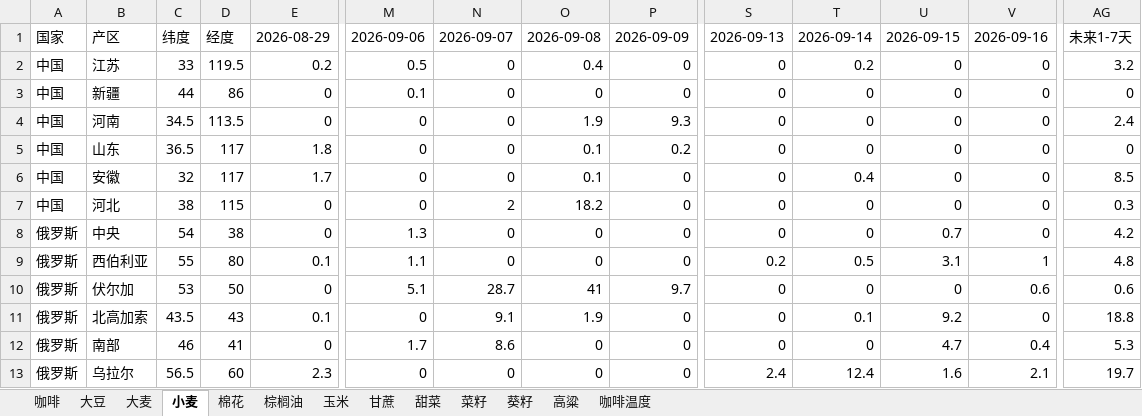
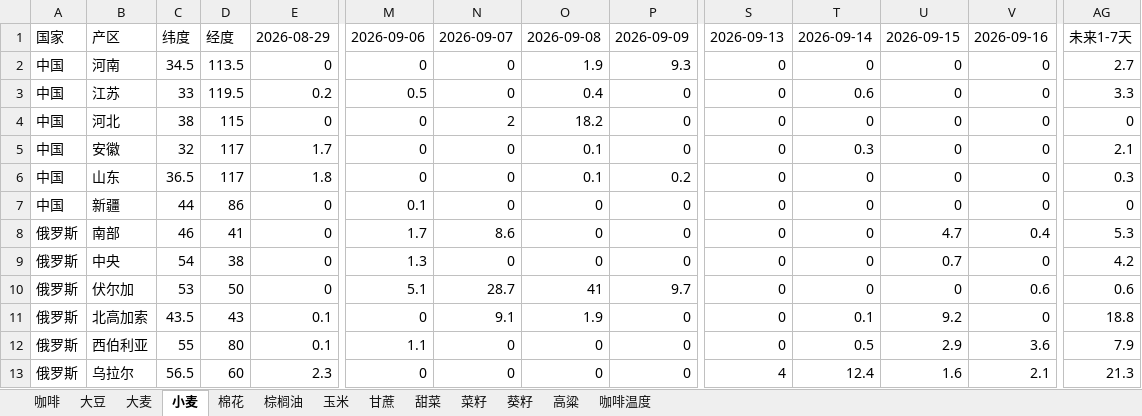
Before and after one commit to 2368846312-oss/ag-weather, an Excel workbook: 全球农产品降水数据_最新.xlsx, sheet 小麦, drawn as a sheet; only a part is shown, gaps mark what is left out; values as stored, in another font and other column widths than the file's, no cell formats; removed rows and columns are numbered as before the commit, all else as after; rows hold the shown columns only; the diff covers the shown part only; the diff names each change by its address in the sheet, - before the commit and + after, or states it on an @@ line.

```diff
--- a/全球农产品降水数据_最新.xlsx (sheet 小麦)
+++ b/全球农产品降水数据_最新.xlsx (sheet 小麦)
+row 2: 中国 | 河南 | 34.5 | 113.5 | 0 | 0 | 0 | 1.9 | 9.3 | 0 | 0 | 0 | 0 | 2.7
-T3: 0.2
+T3: 0.6
-AG3: 3.2
+AG3: 3.3
+row 4: 中国 | 河北 | 38 | 115 | 0 | 0 | 2 | 18.2 | 0 | 0 | 0 | 0 | 0 | 0
+row 5: 中国 | 安徽 | 32 | 117 | 1.7 | 0 | 0 | 0.1 | 0 | 0 | 0.3 | 0 | 0 | 2.1
+row 6: 中国 | 山东 | 36.5 | 117 | 1.8 | 0 | 0 | 0.1 | 0.2 | 0 | 0 | 0 | 0 | 0.3
-row 4: 中国 | 河南 | 34.5 | 113.5 | 0 | 0 | 0 | 1.9 | 9.3 | 0 | 0 | 0 | 0 | 2.4
-A8: 中国
+A8: 俄罗斯
-B8: 山东
+B8: 南部
-C8: 36.5
+C8: 46
-D8: 117
+D8: 41
-E8: 1.8
+E8: 0
-M8: 0
+M8: 1.7
-N8: 0
+N8: 8.6
-O8: 0.1
+O8: 0
-P8: 0.2
+P8: 0
-U8: 0
+U8: 4.7
-V8: 0
+V8: 0.4
-AG8: 0
+AG8: 5.3
-row 6: 中国 | 安徽 | 32 | 117 | 1.7 | 0 | 0 | 0.1 | 0 | 0 | 0.4 | 0 | 0 | 8.5
-row 7: 中国 | 河北 | 38 | 115 | 0 | 0 | 2 | 18.2 | 0 | 0 | 0 | 0 | 0 | 0.3
-row 9: 俄罗斯 | 西伯利亚 | 55 | 80 | 0.1 | 1.1 | 0 | 0 | 0 | 0.2 | 0.5 | 3.1 | 1 | 4.8
-row 12: 俄罗斯 | 南部 | 46 | 41 | 0 | 1.7 | 8.6 | 0 | 0 | 0 | 0 | 4.7 | 0.4 | 5.3
+row 12: 俄罗斯 | 西伯利亚 | 55 | 80 | 0.1 | 1.1 | 0 | 0 | 0 | 0 | 0.5 | 2.9 | 3.6 | 7.9
-S13: 2.4
+S13: 4
-AG13: 19.7
+AG13: 21.3
```
Also changed, not shown: 9 added rows, 9 removed rows and 137 edited cells elsewhere in this sheet, sheet 玉米, sheet 大豆, sheet 菜籽, sheet 咖啡温度, sheet 高粱, sheet 大麦, 6 more sheets, cell formats, VHI_Data/VHI_最近6周汇总.xlsx.
